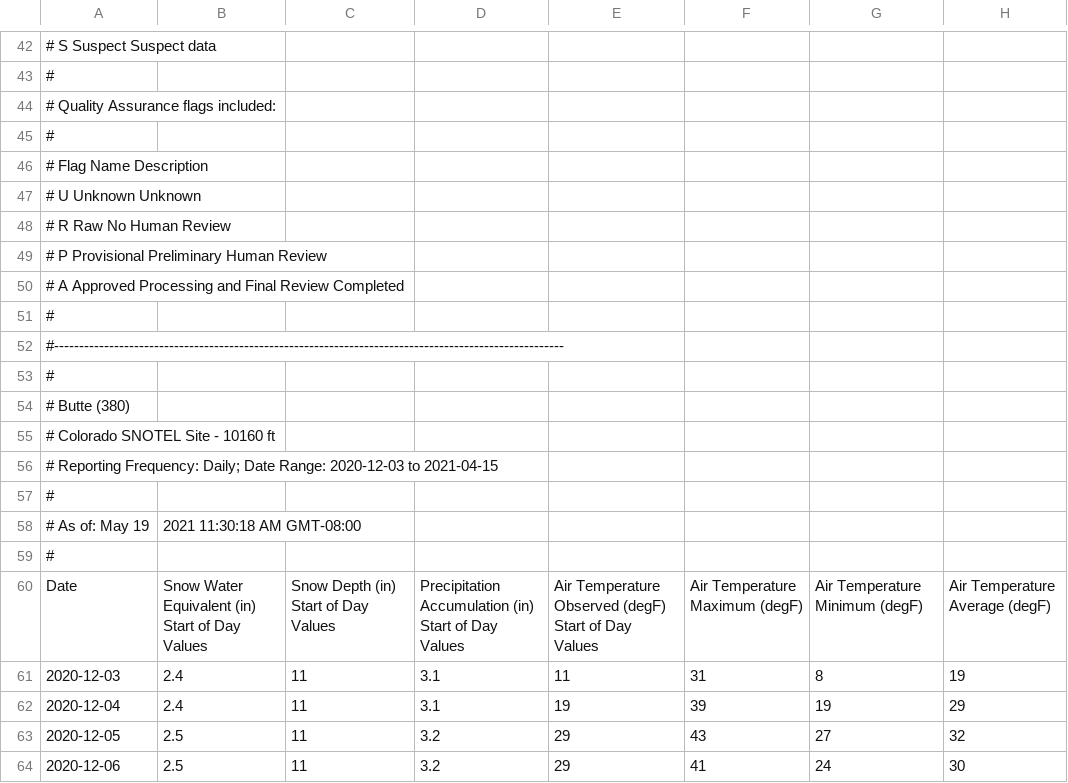
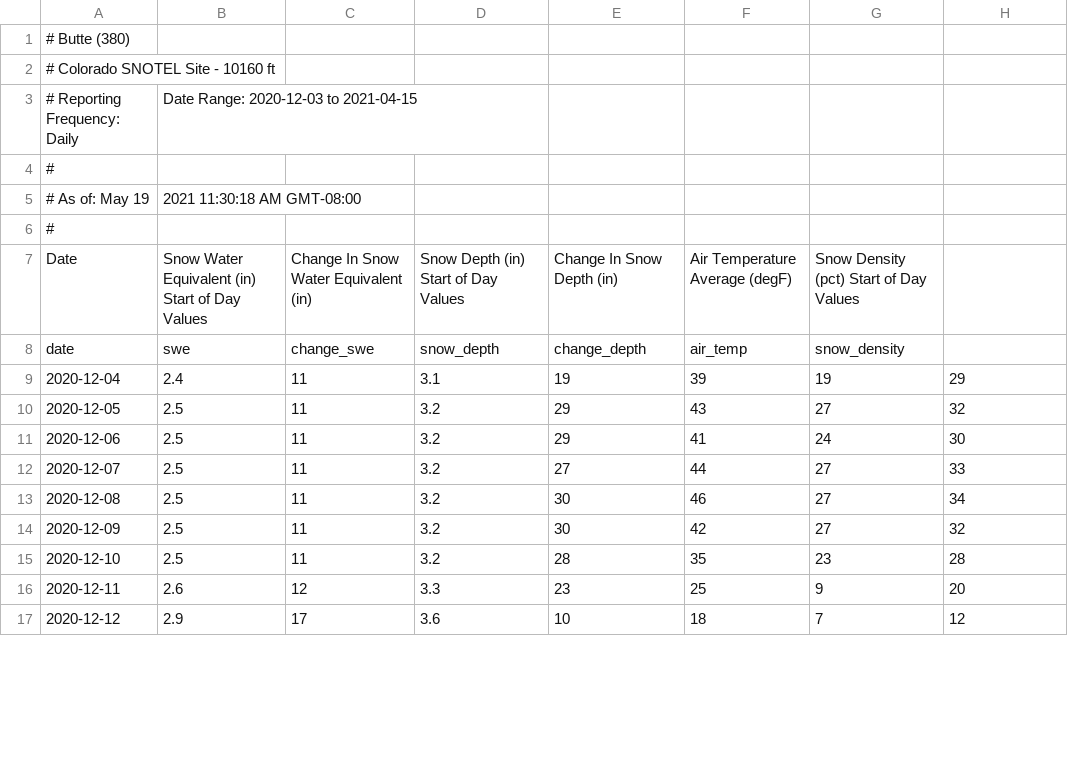
Before and after one commit to ztreisman/Winter_Travel, a CSV file: Data_for_R/SNOTEL_2017-2020/snotel2021.csv, drawn as a sheet; only a part is shown, gaps mark what is left out; the shorter side is filled out with more unchanged rows; the diff covers the shown part only.

```diff
--- a/Data_for_R/SNOTEL_2017-2020/snotel2021.csv
+++ b/Data_for_R/SNOTEL_2017-2020/snotel2021.csv
@@ -42,12 +0,0 @@
-#  S      Suspect             Suspect data
-#
-# Quality Assurance flags included:
-#
-# Flag    Name                Description
-#  U      Unknown             Unknown
-#  R      Raw                 No Human Review
-#  P      Provisional         Preliminary Human Review
-#  A      Approved            Processing and Final Review Completed
-#
-#------------------------------------------------------------------------------------------------------
-#
@@ -56 +3 @@
-# Reporting Frequency: Daily; Date Range: 2020-12-03 to 2021-04-15
+# Reporting Frequency: Daily, Date Range: 2020-12-03 to 2021-04-15,,,,,,
@@ -60,3 +7,3 @@
-Date,Snow Water Equivalent (in) Start of Day Values,Snow Depth (in) Start of Day Values,Precipitation Accumulation (in) Start of Day Values,Air Temperature Observed (degF) Start of Day Values,Air Temperature Maximum (degF),Air Temperature Minimum (degF),Air Temperature Average (degF)
-2020-12-03,2.4,11,3.1,11,31,8,19
+Date,Snow Water Equivalent (in) Start of Day Values,Change In Snow Water Equivalent (in),Snow Depth (in) Start of Day Values,Change In Snow Depth (in),Air Temperature Average (degF),Snow Density (pct) Start of Day Values,
+date,swe,change_swe,snow_depth,change_depth,air_temp,snow_density,
 2020-12-04,2.4,11,3.1,19,39,19,29
```
Also changed, not shown: 41 removed rows and 15 edited cells elsewhere in this file, Data_for_R/2019-2020/kebler.csv, Data_for_R/2019-2020/slate.csv, 55 other files.
